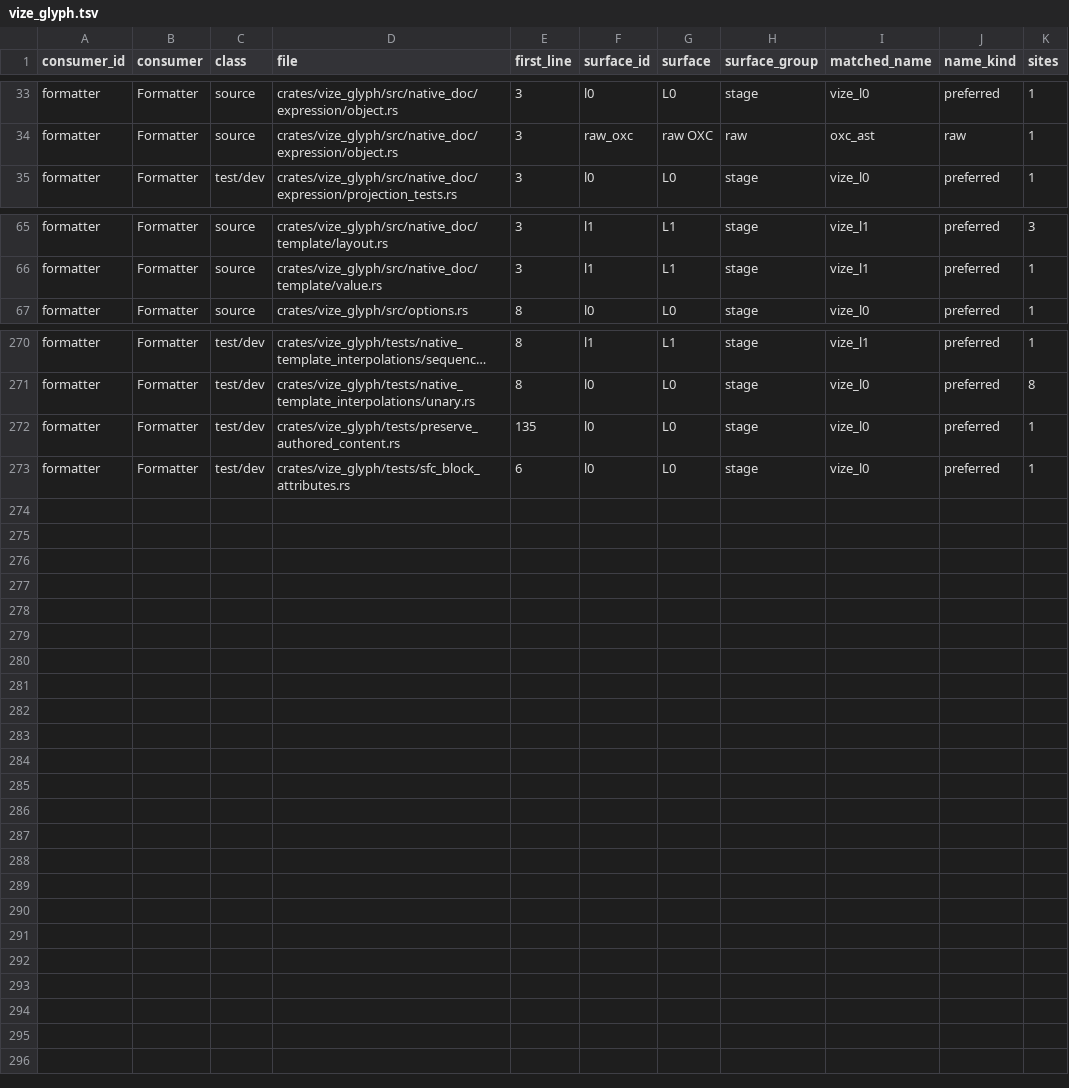
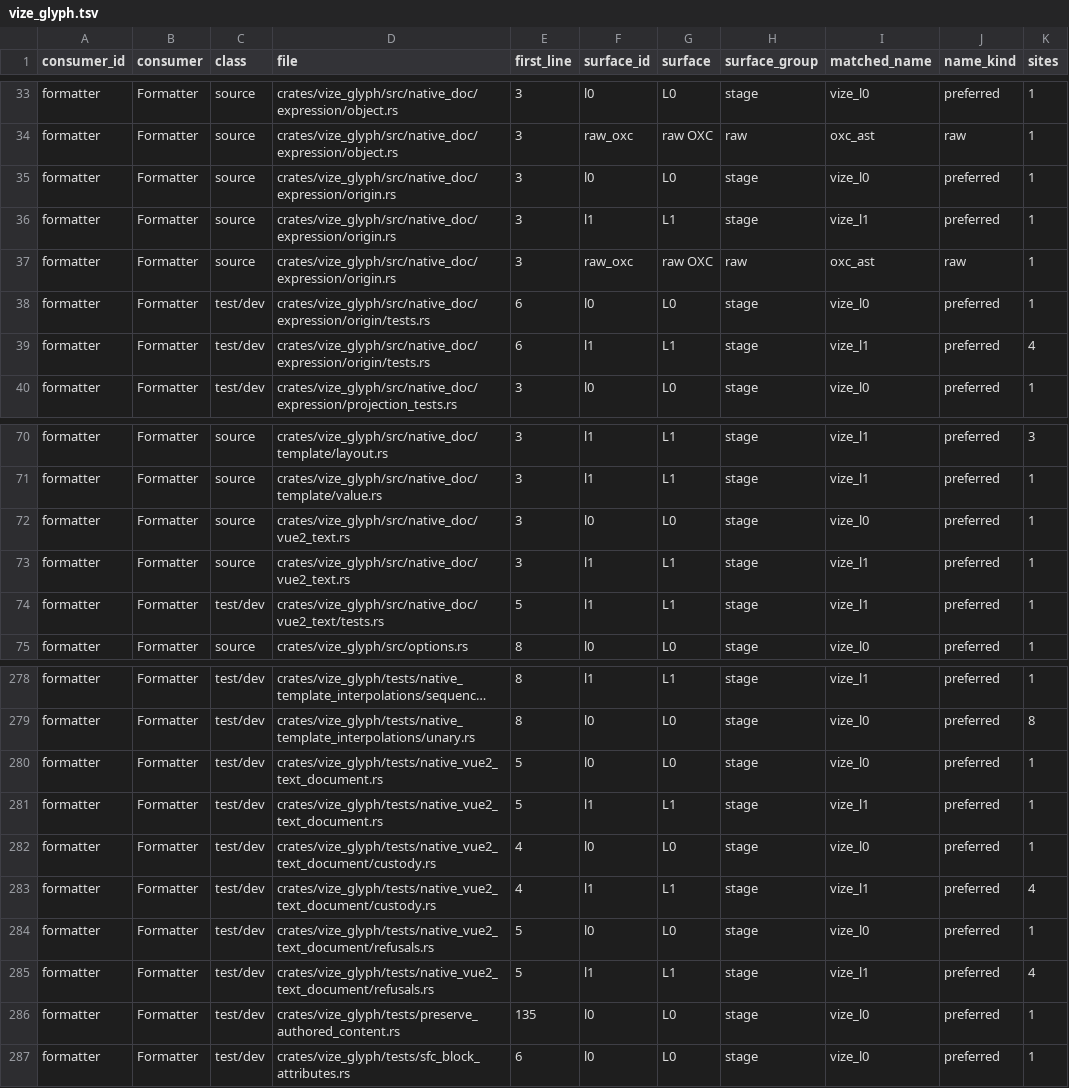
Before and after one commit to Hebilicious/vize, a TSV file: docs/davinci/plan/consumer-migration-surfaces/formatter/vize_glyph.tsv, drawn as a sheet; only a part is shown, gaps mark what is left out; long unchanged cells end in …; the diff names each change by its address in the sheet, - before the commit and + after, or states it on an @@ line.

Commit message:
feat(formatter): project original Vue 2 text into native documents (#7761)
* docs(davinci): plan original Vue 2 text documents

* docs(davinci): qualify original Vue 2 document laws

* feat(glyph): project original Vue 2 interpolation documents

* docs(davinci): retain actual formatter source provenance

* docs(formatter): register original Vue 2 document surfaces

* docs(formatter): record reviewed Vue 2 document publication

* fix(formatter): resolve original Vue 2 document test module

* test(formatter): compare original Vue 2 element addresses

* fix(ci): retain bounded original Vue 2 document capture hook

* fix(formatter): retain validated borrowed identity slices

* docs(formatter): qualify reviewed borrowed source correction

```diff
--- a/docs/davinci/plan/consumer-migration-surfaces/formatter/vize_glyph.tsv
+++ b/docs/davinci/plan/consumer-migration-surfaces/formatter/vize_glyph.tsv
+row 35: formatter | Formatter | source | crates/vize_glyph/src/native_doc/expression/origin.rs | 3 | l0 | L0 | stage | vize_l0 | preferred | 1
+row 36: formatter | Formatter | source | crates/vize_glyph/src/native_doc/expression/origin.rs | 3 | l1 | L1 | stage | vize_l1 | preferred | 1
+row 37: formatter | Formatter | source | crates/vize_glyph/src/native_doc/expression/origin.rs | 3 | raw_oxc | raw OXC | raw | oxc_ast | raw | 1
+row 38: formatter | Formatter | test/dev | crates/vize_glyph/src/native_doc/expression/origin/tests.rs | 6 | l0 | L0 | stage | vize_l0 | preferred | 1
+row 39: formatter | Formatter | test/dev | crates/vize_glyph/src/native_doc/expression/origin/tests.rs | 6 | l1 | L1 | stage | vize_l1 | preferred | 4
+row 72: formatter | Formatter | source | crates/vize_glyph/src/native_doc/vue2_text.rs | 3 | l0 | L0 | stage | vize_l0 | preferred | 1
+row 73: formatter | Formatter | source | crates/vize_glyph/src/native_doc/vue2_text.rs | 3 | l1 | L1 | stage | vize_l1 | preferred | 1
+row 74: formatter | Formatter | test/dev | crates/vize_glyph/src/native_doc/vue2_text/tests.rs | 5 | l1 | L1 | stage | vize_l1 | preferred | 1
+row 280: formatter | Formatter | test/dev | crates/vize_glyph/tests/native_vue2_text_document.rs | 5 | l0 | L0 | stage | vize_l0 | preferred | 1
+row 281: formatter | Formatter | test/dev | crates/vize_glyph/tests/native_vue2_text_document.rs | 5 | l1 | L1 | stage | vize_l1 | preferred | 1
+row 282: formatter | Formatter | test/dev | crates/vize_glyph/tests/native_vue2_text_document/custody.rs | 4 | l0 | L0 | stage | vize_l0 | preferred | 1
+row 283: formatter | Formatter | test/dev | crates/vize_glyph/tests/native_vue2_text_document/custody.rs | 4 | l1 | L1 | stage | vize_l1 | preferred | 4
+row 284: formatter | Formatter | test/dev | crates/vize_glyph/tests/native_vue2_text_document/refusals.rs | 5 | l0 | L0 | stage | vize_l0 | preferred | 1
+row 285: formatter | Formatter | test/dev | crates/vize_glyph/tests/native_vue2_text_document/refusals.rs | 5 | l1 | L1 | stage | vize_l1 | preferred | 4
```
Also changed, not shown: 17 other files.
